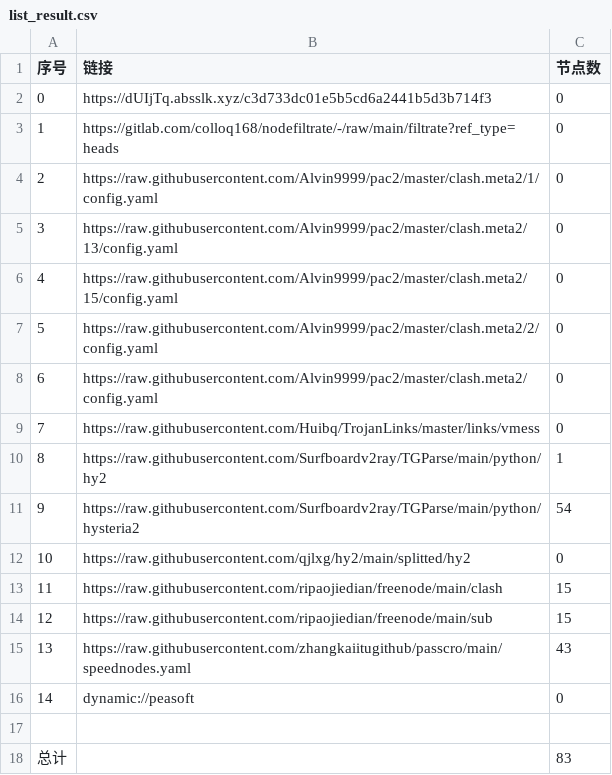
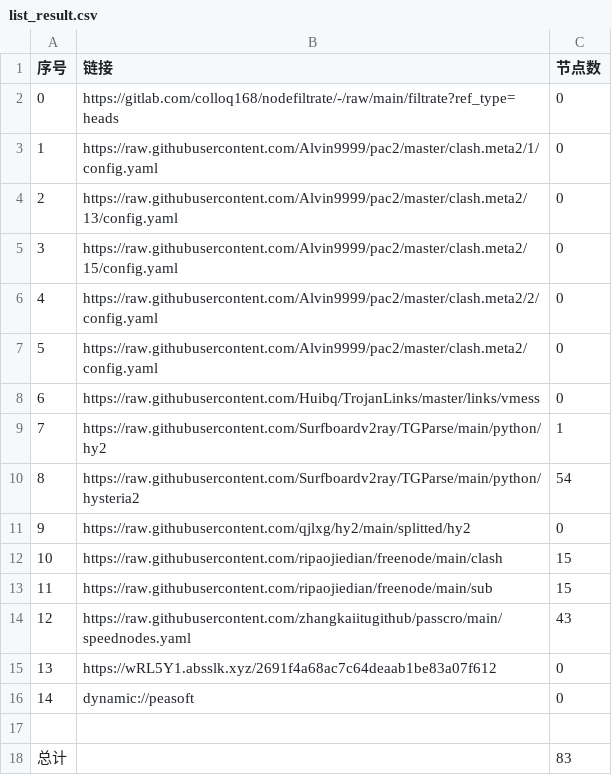
Before and after one commit to hanxiaochan/AutoMergePublicNodes, a CSV file: list_result.csv, drawn as a sheet; removed rows and columns are numbered as before the commit, all else as after; the diff names each change by its address in the sheet, - before the commit and + after, or states it on an @@ line.

```diff
--- a/list_result.csv
+++ b/list_result.csv
-row 2: 0 | https://dUIjTq.absslk.xyz/c3d733dc01e5b5cd6a2441b5d3b714f3 | 0
@@ column A (序号) renumbered between rows 2 and 14 @@
+row 15: 13 | https://wRL5Y1.absslk.xyz/2691f4a68ac7c64deaab1be83a07f612 | 0
```
Also changed, not shown: 21 other files.
